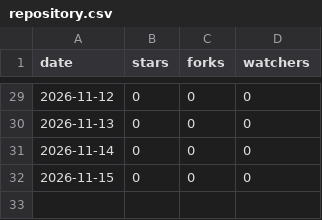
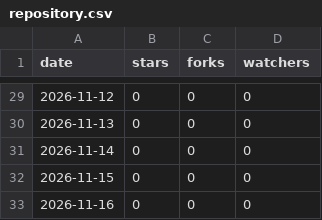
Before and after one commit to rmcamacho/byu-faculty-ai-workshop, a CSV file: traffic/repository.csv, drawn as a sheet; only a part is shown, gaps mark what is left out.

```diff
--- a/traffic/repository.csv
+++ b/traffic/repository.csv
@@ -32 +32,2 @@ date,stars,forks,watchers
 2026-11-15,0,0,0
+2026-11-16,0,0,0
```
Also changed, not shown: traffic/paths.csv.
